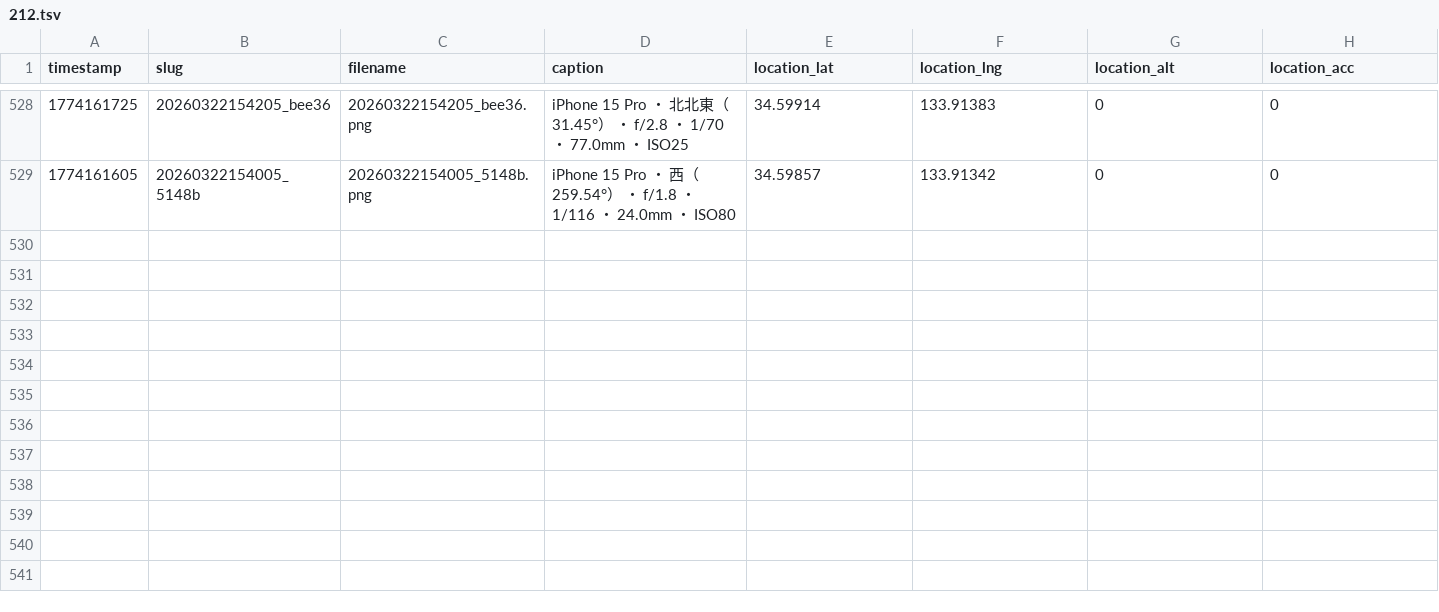
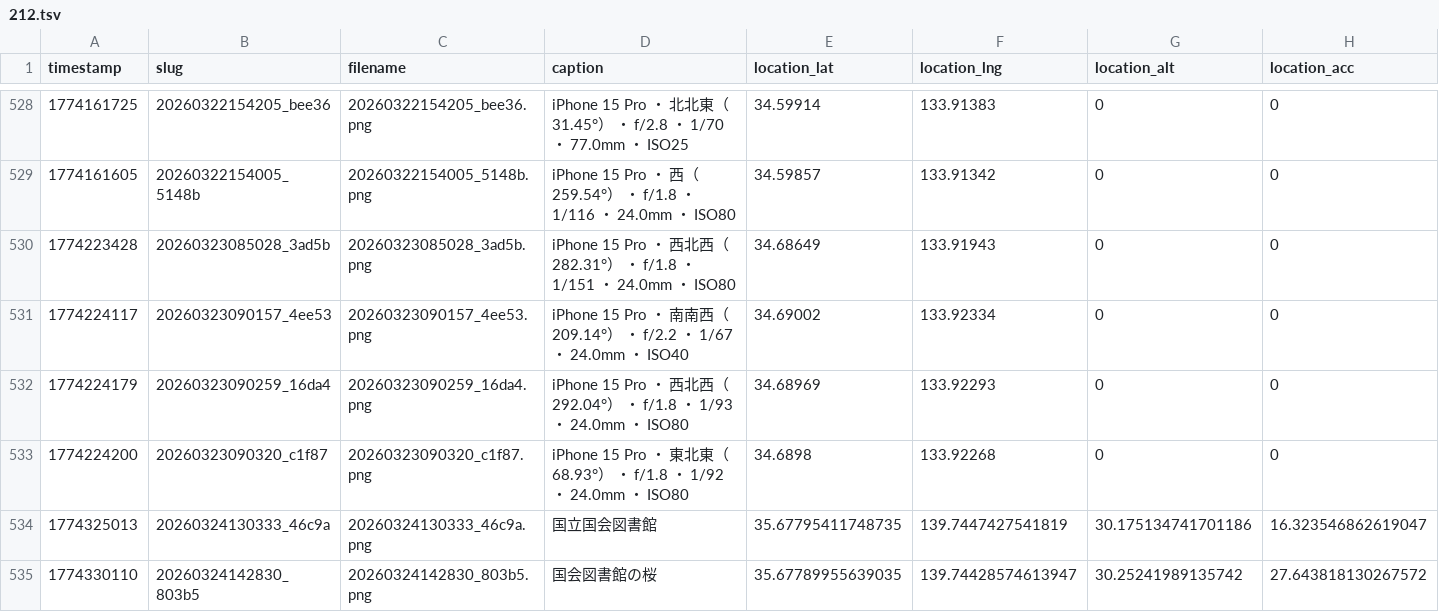
Before and after one commit to cocolabJP/repot-archive, a TSV file: data/v2_tsv/212.tsv, drawn as a sheet; only a part is shown, gaps mark what is left out; rows hold the shown columns only; the diff names each change by its address in the sheet, - before the commit and + after, or states it on an @@ line.

```diff
--- a/data/v2_tsv/212.tsv
+++ b/data/v2_tsv/212.tsv
+row 530: 1774223428 | 20260323085028_3ad5b | 20260323085028_3ad5b.png | iPhone 15 Pro ・ 西北西（282.31°） ・ f/1.8 ・ 1/151 ・ 24.0mm ・ ISO80 | 34.68649 | 133.91943 | 0 | 0
+row 531: 1774224117 | 20260323090157_4ee53 | 20260323090157_4ee53.png | iPhone 15 Pro ・ 南南西（209.14°） ・ f/2.2 ・ 1/67 ・ 24.0mm ・ ISO40 | 34.69002 | 133.92334 | 0 | 0
+row 532: 1774224179 | 20260323090259_16da4 | 20260323090259_16da4.png | iPhone 15 Pro ・ 西北西（292.04°） ・ f/1.8 ・ 1/93 ・ 24.0mm ・ ISO80 | 34.68969 | 133.92293 | 0 | 0
+row 533: 1774224200 | 20260323090320_c1f87 | 20260323090320_c1f87.png | iPhone 15 Pro ・ 東北東（68.93°） ・ f/1.8 ・ 1/92 ・ 24.0mm ・ ISO80 | 34.6898 | 133.92268 | 0 | 0
+row 534: 1774325013 | 20260324130333_46c9a | 20260324130333_46c9a.png | 国立国会図書館 | 35.67795411748735 | 139.7447427541819 | 30.175134741701186 | 16.323546862619047
+row 535: 1774330110 | 20260324142830_803b5 | 20260324142830_803b5.png | 国会図書館の桜 | 35.67789955639035 | 139.74428574613947 | 30.25241989135742 | 27.643818130267572
```
Also changed, not shown: data/v2_tsv/5.tsv, 2 other files.
